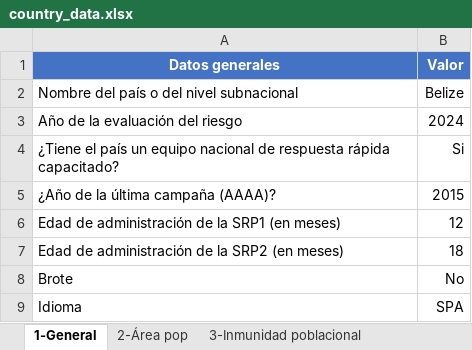
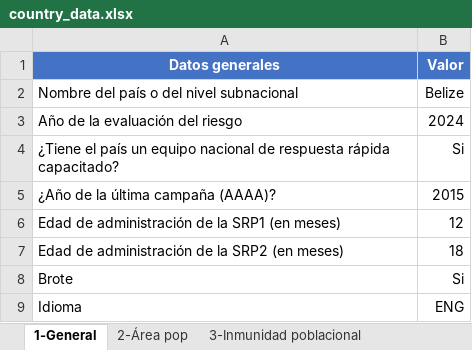
Before and after one commit to IM-Data-PAHO/mr-risk-assessment, an Excel workbook: src/Data/country_data.xlsx, sheet 1-General, drawn as a sheet; values as stored, in another font and other column widths than the file's, no borders; the diff names each change by its address in the sheet, - before the commit and + after, or states it on an @@ line.

```diff
--- a/src/Data/country_data.xlsx (sheet 1-General)
+++ b/src/Data/country_data.xlsx (sheet 1-General)
-B8 (Valor): No
+B8 (Valor): Si
-B9 (Valor): SPA
+B9 (Valor): ENG
```
Also changed, not shown: sheet 7-Respuesta rápida, sheet 6-Datos caso a caso, src/Data/mmr_results.xlsx, 43 other files.
